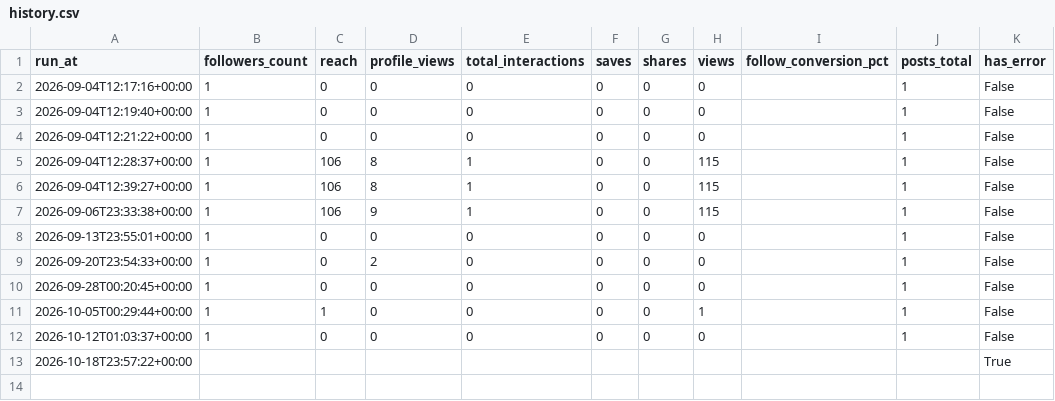
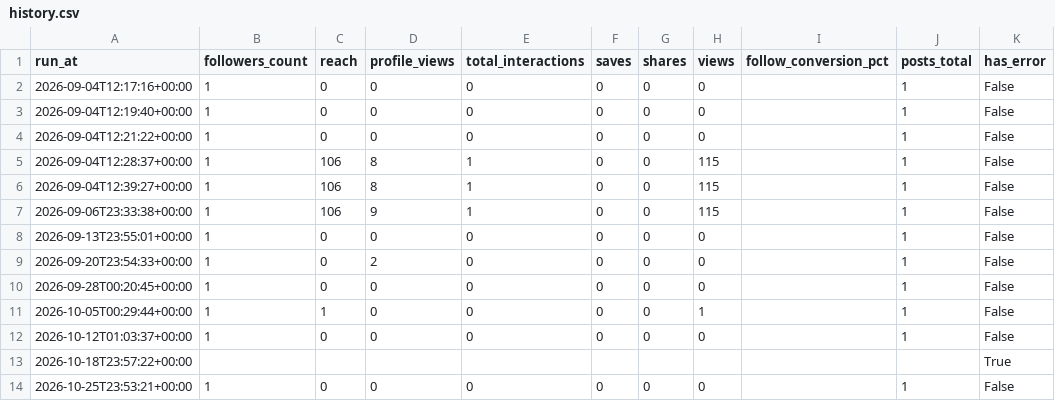
Before and after one commit to nasimentozisan-svg/ouchi-shuno-analytics, a CSV file: summary/history.csv, drawn as a sheet.

```diff
--- a/summary/history.csv
+++ b/summary/history.csv
@@ -13 +13,2 @@ run_at,followers_count,reach,profile_views,total_interactions,saves,shares,views
 2026-10-18T23:57:22+00:00,,,,,,,,,,True
+2026-10-25T23:53:21+00:00,1,0,0,0,0,0,0,,1,False
```
Also changed, not shown: 6 other files.
